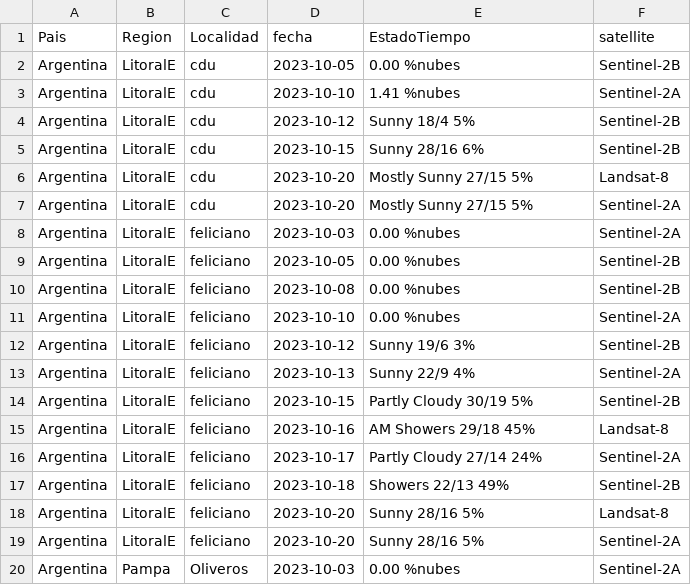
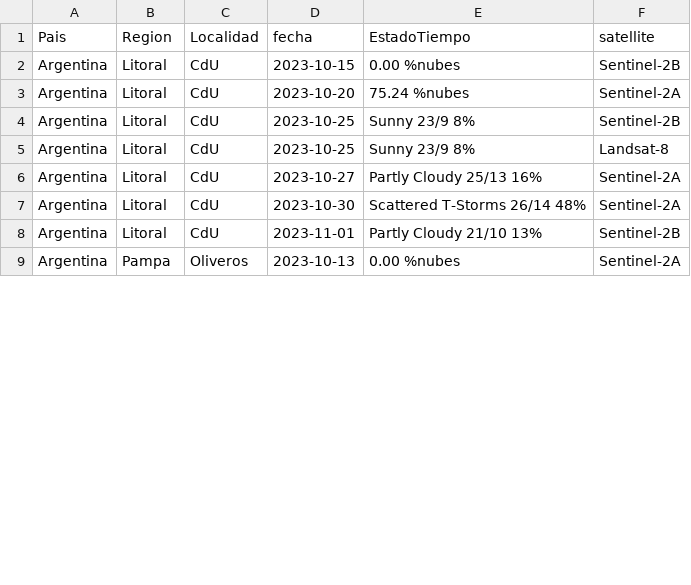
Before and after one commit to martdurante/FontagroMuestreos, a CSV file: tablas/OUTpronostico.csv, drawn as a sheet; only a part is shown; the diff covers the shown part only.

```diff
--- a/tablas/OUTpronostico.csv
+++ b/tablas/OUTpronostico.csv
@@ -1,20 +1,9 @@
 Pais,Region,Localidad,fecha,EstadoTiempo,satellite
-Argentina,LitoralE,cdu,2023-10-05,0.00 %nubes,Sentinel-2B
-Argentina,LitoralE,cdu,2023-10-10,1.41 %nubes,Sentinel-2A
-Argentina,LitoralE,cdu,2023-10-12,Sunny 18/4 5%,Sentinel-2B
-Argentina,LitoralE,cdu,2023-10-15,Sunny 28/16 6%,Sentinel-2B
-Argentina,LitoralE,cdu,2023-10-20,Mostly Sunny 27/15 5%,Landsat-8
-Argentina,LitoralE,cdu,2023-10-20,Mostly Sunny 27/15 5%,Sentinel-2A
-Argentina,LitoralE,feliciano,2023-10-03,0.00 %nubes,Sentinel-2A
-Argentina,LitoralE,feliciano,2023-10-05,0.00 %nubes,Sentinel-2B
-Argentina,LitoralE,feliciano,2023-10-08,0.00 %nubes,Sentinel-2B
-Argentina,LitoralE,feliciano,2023-10-10,0.00 %nubes,Sentinel-2A
-Argentina,LitoralE,feliciano,2023-10-12,Sunny 19/6 3%,Sentinel-2B
-Argentina,LitoralE,feliciano,2023-10-13,Sunny 22/9 4%,Sentinel-2A
-Argentina,LitoralE,feliciano,2023-10-15,Partly Cloudy 30/19 5%,Sentinel-2B
-Argentina,LitoralE,feliciano,2023-10-16,AM Showers 29/18 45%,Landsat-8
-Argentina,LitoralE,feliciano,2023-10-17,Partly Cloudy 27/14 24%,Sentinel-2A
-Argentina,LitoralE,feliciano,2023-10-18,Showers 22/13 49%,Sentinel-2B
-Argentina,LitoralE,feliciano,2023-10-20,Sunny 28/16 5%,Landsat-8
-Argentina,LitoralE,feliciano,2023-10-20,Sunny 28/16 5%,Sentinel-2A
-Argentina,Pampa,Oliveros,2023-10-03,0.00 %nubes,Sentinel-2A
+Argentina,Litoral,CdU,2023-10-15,0.00 %nubes,Sentinel-2B
+Argentina,Litoral,CdU,2023-10-20,75.24 %nubes,Sentinel-2A
+Argentina,Litoral,CdU,2023-10-25,Sunny 23/9 8%,Sentinel-2B
+Argentina,Litoral,CdU,2023-10-25,Sunny 23/9 8%,Landsat-8
+Argentina,Litoral,CdU,2023-10-27,Partly Cloudy 25/13 16%,Sentinel-2A
+Argentina,Litoral,CdU,2023-10-30,Scattered T-Storms 26/14 48%,Sentinel-2A
+Argentina,Litoral,CdU,2023-11-01,Partly Cloudy 21/10 13%,Sentinel-2B
+Argentina,Pampa,Oliveros,2023-10-13,0.00 %nubes,Sentinel-2A
```
Also changed, not shown: 2 removed rows and 17 edited cells elsewhere in this file, tablas/sitios.csv, 1 other file.
